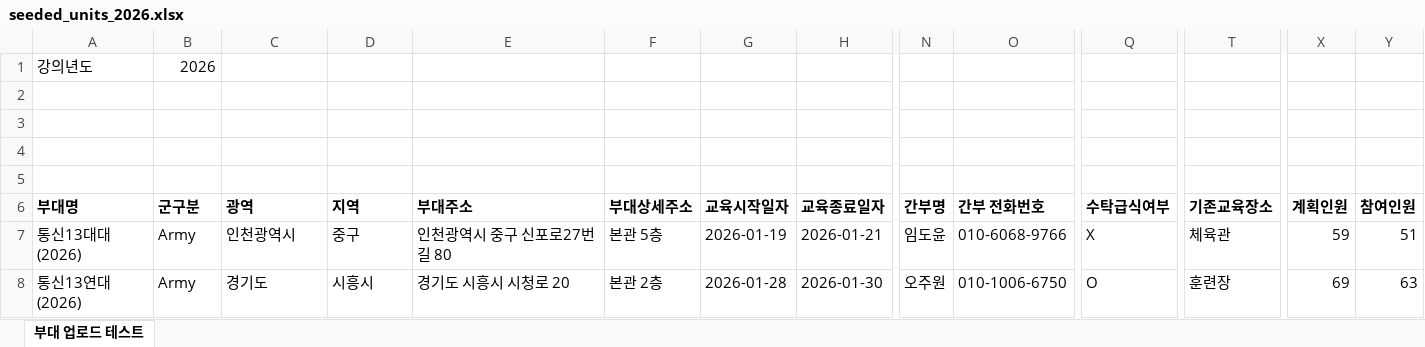
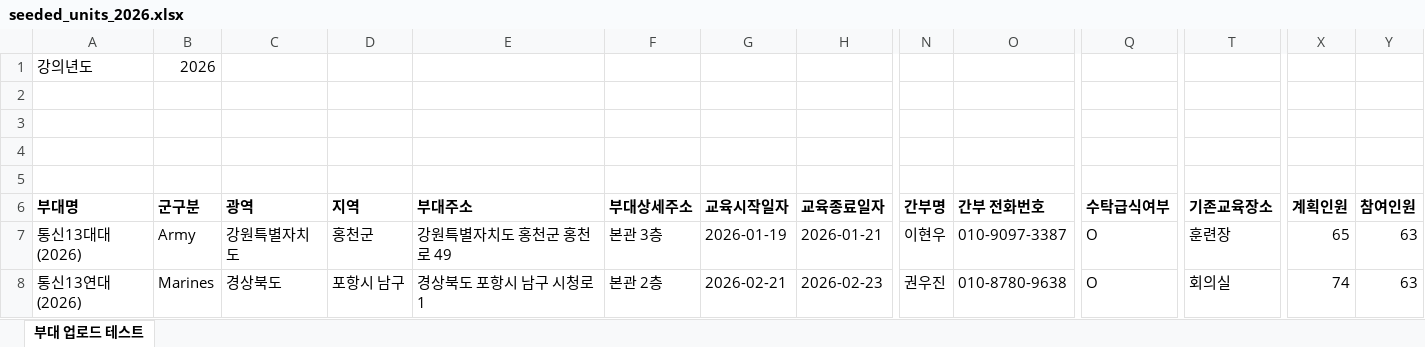
Before and after one commit to naktan02/T-lecture, an Excel workbook: seeded_units_2026.xlsx, sheet 부대 업로드 테스트, drawn as a sheet; only a part is shown, gaps mark what is left out; values as stored, in another font and other column widths than the file's, no borders; the diff covers the shown part only; the diff names each change by its address in the sheet, - before the commit and + after, or states it on an @@ line.

```diff
--- a/seeded_units_2026.xlsx (sheet 부대 업로드 테스트)
+++ b/seeded_units_2026.xlsx (sheet 부대 업로드 테스트)
-C7 (광역): 인천광역시
+C7 (광역): 강원특별자치도
-D7 (지역): 중구
+D7 (지역): 홍천군
-E7 (부대주소): 인천광역시 중구 신포로27번길 80
+E7 (부대주소): 강원특별자치도 홍천군 홍천로 49
-F7 (부대상세주소): 본관 5층
+F7 (부대상세주소): 본관 3층
-N7 (간부명): 임도윤
+N7 (간부명): 이현우
-O7 (간부 전화번호): 010-6068-9766
+O7 (간부 전화번호): 010-9097-3387
-Q7 (수탁급식여부): X
+Q7 (수탁급식여부): O
-T7 (기존교육장소): 체육관
+T7 (기존교육장소): 훈련장
-X7 (계획인원): 59
+X7 (계획인원): 65
-Y7 (참여인원): 51
+Y7 (참여인원): 63
-B8 (군구분): Army
+B8 (군구분): Marines
-C8 (광역): 경기도
+C8 (광역): 경상북도
-D8 (지역): 시흥시
+D8 (지역): 포항시 남구
-E8 (부대주소): 경기도 시흥시 시청로 20
+E8 (부대주소): 경상북도 포항시 남구 시청로 1
-G8 (교육시작일자): 2026-01-28
+G8 (교육시작일자): 2026-02-21
-H8 (교육종료일자): 2026-01-30
+H8 (교육종료일자): 2026-02-23
-N8 (간부명): 오주원
+N8 (간부명): 권우진
-O8 (간부 전화번호): 010-1006-6750
+O8 (간부 전화번호): 010-8780-9638
-T8 (기존교육장소): 훈련장
+T8 (기존교육장소): 회의실
-X8 (계획인원): 69
+X8 (계획인원): 74
```
Also changed, not shown: 10 added rows, 8 removed rows and 644 edited cells elsewhere in this sheet, 1 other file.
